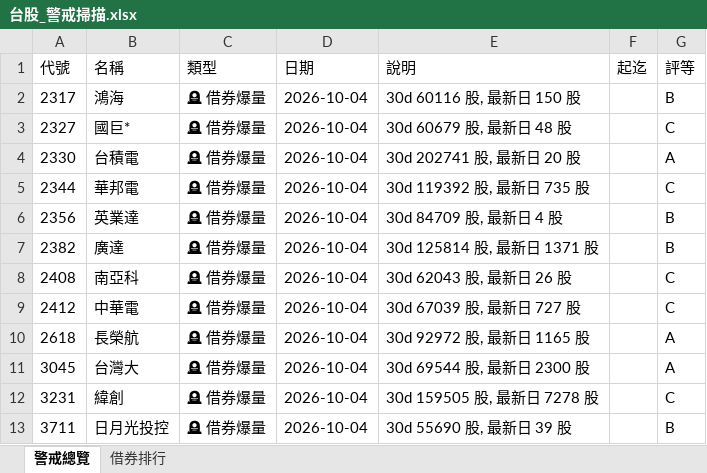
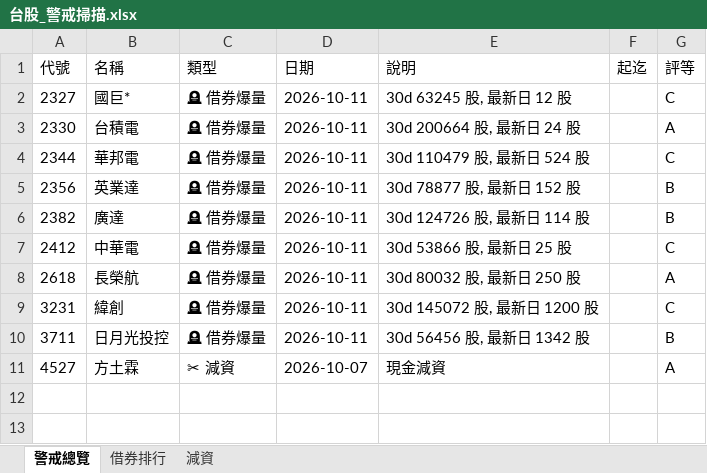
Before and after one commit to delphichi/big, an Excel workbook: data/台股_警戒掃描.xlsx, sheet 警戒總覽, drawn as a sheet; values as stored, in another font and other column widths than the file's, no borders; removed rows and columns are numbered as before the commit, all else as after; the diff names each change by its address in the sheet, - before the commit and + after, or states it on an @@ line.

```diff
--- a/data/台股_警戒掃描.xlsx (sheet 警戒總覽)
+++ b/data/台股_警戒掃描.xlsx (sheet 警戒總覽)
+sheet tab: 減資
-row 2: 2317 | 鴻海 | 🪦 借券爆量 | 2026-10-04 | 30d 60116 股, 最新日 150 股 |  | B
-D2:D6 (日期): 2026-10-04
+D2:D6 (日期): 2026-10-11
-E2 (說明): 30d 60679 股, 最新日 48 股
+E2 (說明): 30d 63245 股, 最新日 12 股
-E3 (說明): 30d 202741 股, 最新日 20 股
+E3 (說明): 30d 200664 股, 最新日 24 股
-E4 (說明): 30d 119392 股, 最新日 735 股
+E4 (說明): 30d 110479 股, 最新日 524 股
-E5 (說明): 30d 84709 股, 最新日 4 股
+E5 (說明): 30d 78877 股, 最新日 152 股
-E6 (說明): 30d 125814 股, 最新日 1371 股
+E6 (說明): 30d 124726 股, 最新日 114 股
-row 8: 2408 | 南亞科 | 🪦 借券爆量 | 2026-10-04 | 30d 62043 股, 最新日 26 股 |  | C
-D7:D8 (日期): 2026-10-04
+D7:D8 (日期): 2026-10-11
-E7 (說明): 30d 67039 股, 最新日 727 股
+E7 (說明): 30d 53866 股, 最新日 25 股
-E8 (說明): 30d 92972 股, 最新日 1165 股
+E8 (說明): 30d 80032 股, 最新日 250 股
-row 11: 3045 | 台灣大 | 🪦 借券爆量 | 2026-10-04 | 30d 69544 股, 最新日 2300 股 |  | A
-D9:D10 (日期): 2026-10-04
+D9:D10 (日期): 2026-10-11
-E9 (說明): 30d 159505 股, 最新日 7278 股
+E9 (說明): 30d 145072 股, 最新日 1200 股
-E10 (說明): 30d 55690 股, 最新日 39 股
+E10 (說明): 30d 56456 股, 最新日 1342 股
+row 11: 4527 | 方土霖 | ✂ 減資 | 2026-10-07 | 現金減資 |  | A
```
Also changed, not shown: sheet 借券排行, data/macro_signals.xlsx, data/台股100檔_六維交叉.xlsx, 5 other files.
